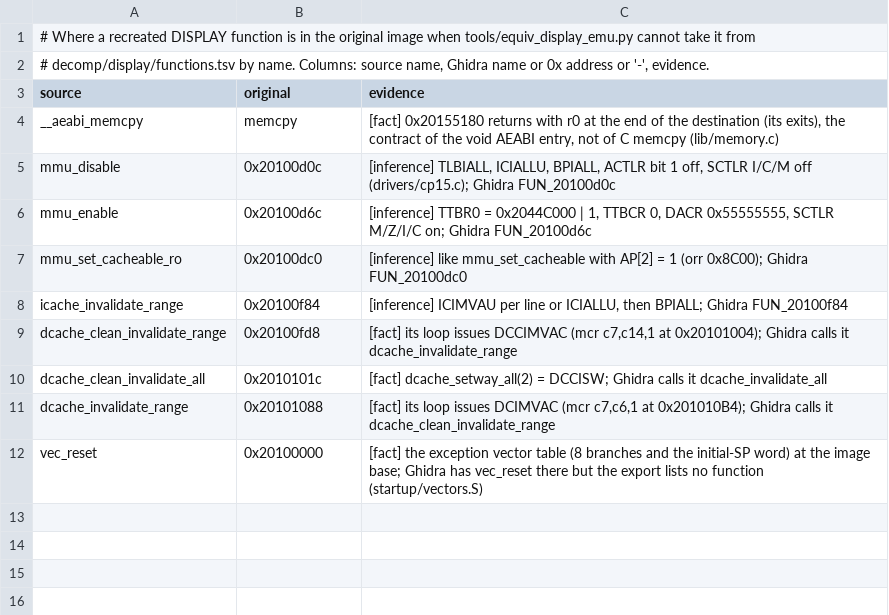
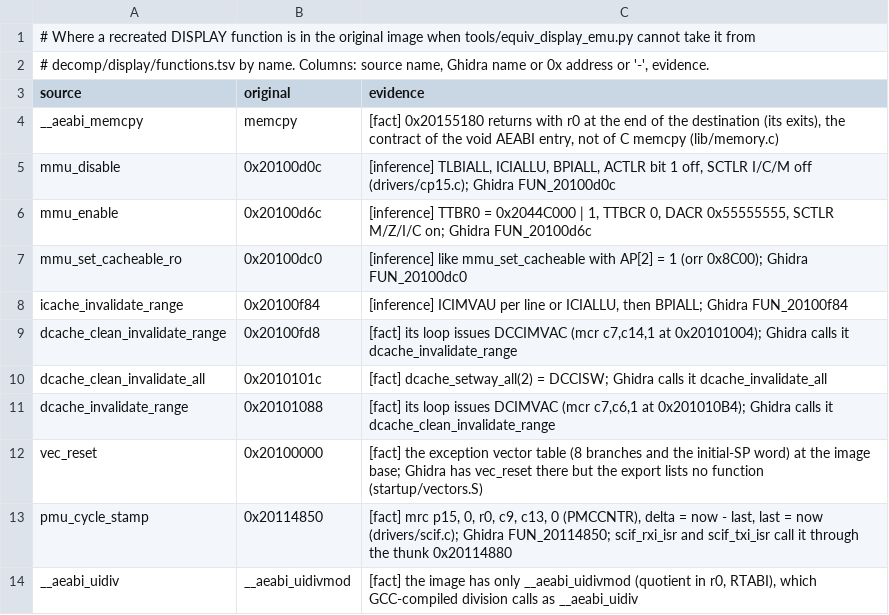
Before and after one commit to Reid-n0rc/FT-710_Firmware, a TSV file: src/display/aliases.tsv, drawn as a sheet; the diff names each change by its address in the sheet, - before the commit and + after, or states it on an @@ line.

```diff
--- a/src/display/aliases.tsv
+++ b/src/display/aliases.tsv
+row 13: pmu_cycle_stamp | 0x20114850 | [fact] mrc p15, 0, r0, c9, c13, 0 (PMCCNTR), delta = now - last, last = now (drivers/scif.c); Ghidra FUN_20114850; scif_rxi_isr and scif_txi_isr call it through the thunk 0x20114880
+row 14: __aeabi_uidiv | __aeabi_uidivmod | [fact] the image has only __aeabi_uidivmod (quotient in r0, RTABI), which GCC-compiled division calls as __aeabi_uidiv
```
Also changed, not shown: src/display/data_symbols.tsv, 3 other files.
